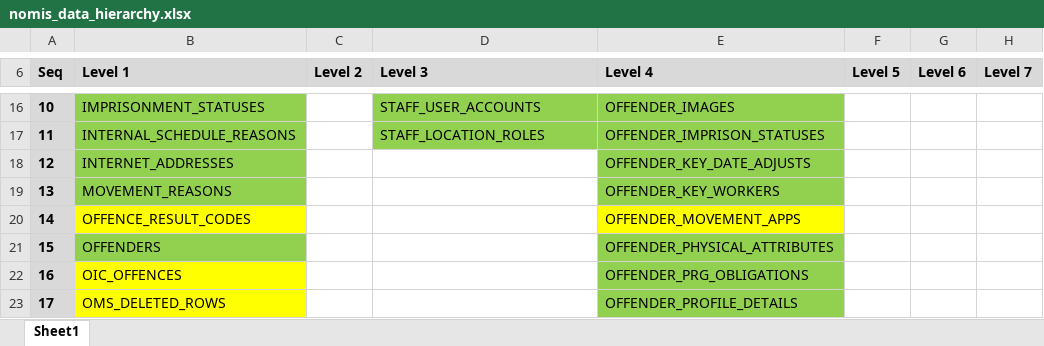
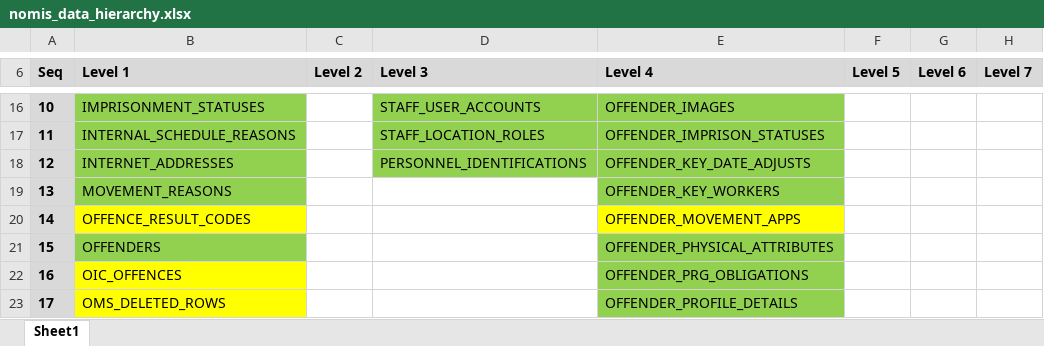
Before and after one commit to ministryofjustice/prison-api, an Excel workbook: mobile-web/src/main/resources/db/migration/nomis/data/nomis_data_hierarchy.xlsx, sheet Sheet1, drawn as a sheet; only a part is shown, gaps mark what is left out; values as stored, in another font and other column widths than the file's, no borders; the diff names each change by its address in the sheet, - before the commit and + after, or states it on an @@ line.

Commit message:
NN-596: Enhance client credentials to enable user identification from external system identifiers.

```diff
--- a/mobile-web/src/main/resources/db/migration/nomis/data/nomis_data_hierarchy.xlsx (sheet Sheet1)
+++ b/mobile-web/src/main/resources/db/migration/nomis/data/nomis_data_hierarchy.xlsx (sheet Sheet1)
-D18 (Level 3): (empty)
+D18 (Level 3): PERSONNEL_IDENTIFICATIONS
-D18 fill: none
+D18 fill: #92D050
```
Also changed, not shown: 22 other files.
